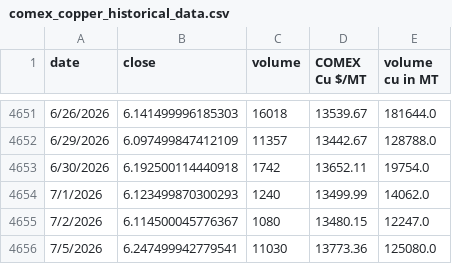
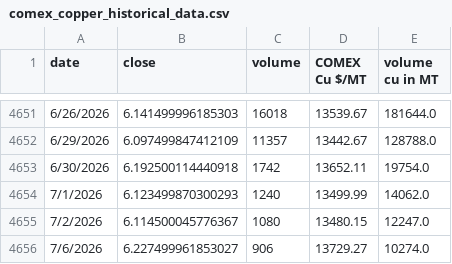
Before and after one commit to rahulmohamw/COMEX_scrap_v1, a CSV file: comex_copper_historical_data.csv, drawn as a sheet; only a part is shown, gaps mark what is left out.

```diff
--- a/comex_copper_historical_data.csv
+++ b/comex_copper_historical_data.csv
@@ -4655,2 +4655,2 @@ date,close,volume,COMEX Cu $/MT,volume cu in MT
 7/2/2026,6.114500045776367,1080,13480.15,12247.0
-7/5/2026,6.247499942779541,11030,13773.36,125080.0
+7/6/2026,6.227499961853027,906,13729.27,10274.0
```
